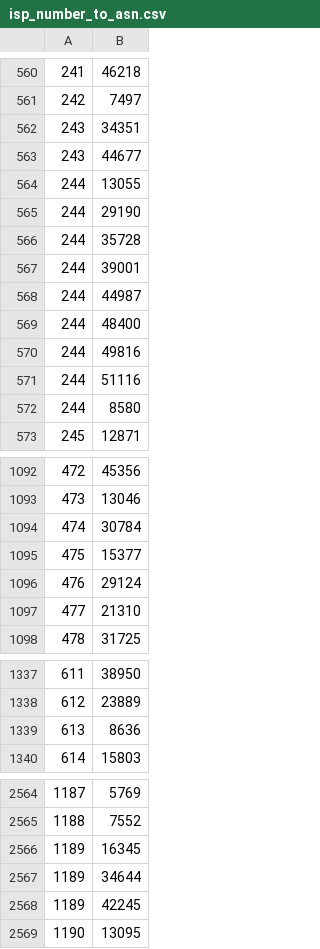
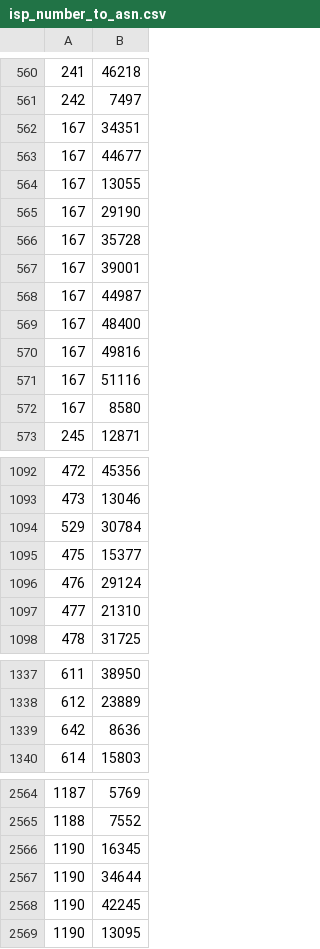
Before and after one commit to Framartin/MeasureNetNeutrality, a CSV file: Databases/isp_number_to_asn.csv, drawn as a sheet; only a part is shown, gaps mark what is left out.

```diff
--- a/Databases/isp_number_to_asn.csv
+++ b/Databases/isp_number_to_asn.csv
@@ -561,13 +561,13 @@
 242,7497
-243,34351
-243,44677
-244,13055
-244,29190
-244,35728
-244,39001
-244,44987
-244,48400
-244,49816
-244,51116
-244,8580
+167,34351
+167,44677
+167,13055
+167,29190
+167,35728
+167,39001
+167,44987
+167,48400
+167,49816
+167,51116
+167,8580
 245,12871
@@ -1093,3 +1093,3 @@
 473,13046
-474,30784
+529,30784
 475,15377
@@ -1338,3 +1338,3 @@
 612,23889
-613,8636
+642,8636
 614,15803
@@ -2565,5 +2565,5 @@
 1188,7552
-1189,16345
-1189,34644
-1189,42245
+1190,16345
+1190,34644
+1190,42245
 1190,13095
```
Also changed, not shown: Databases/isp_number_to_isp_name.csv.
